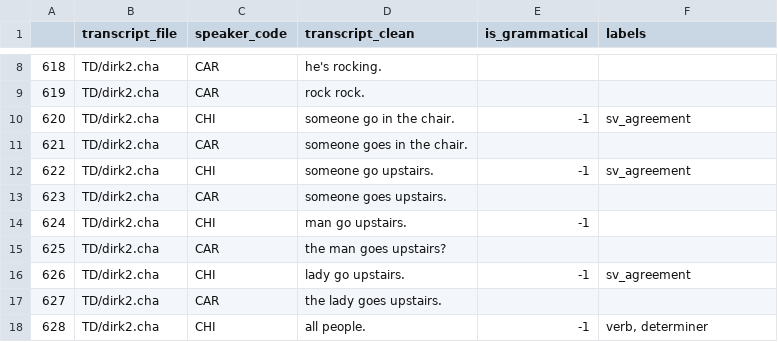
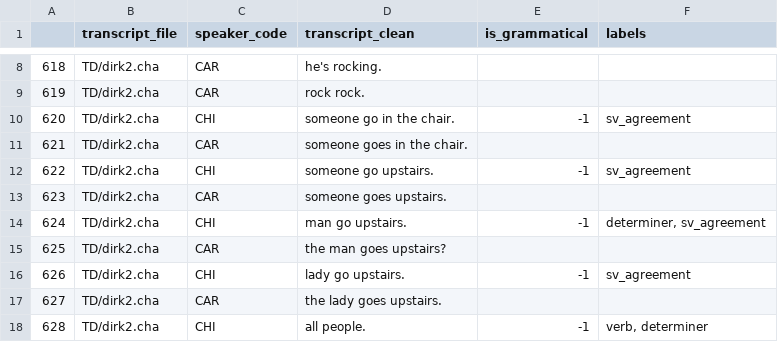
Before and after one commit to mitjanikolaus/childes-grammaticality, a CSV file: data/manual_annotation/annotated/1_agreement_discussed.csv, drawn as a sheet; only a part is shown, gaps mark what is left out.

Commit message:
add missing error labels

```diff
--- a/data/manual_annotation/annotated/1_agreement_discussed.csv
+++ b/data/manual_annotation/annotated/1_agreement_discussed.csv
@@ -13,3 +13,3 @@
 623,TD/dirk2.cha,CAR,someone goes upstairs.,,
-624,TD/dirk2.cha,CHI,man go upstairs.,-1,
+624,TD/dirk2.cha,CHI,man go upstairs.,-1,"determiner, sv_agreement"
 625,TD/dirk2.cha,CAR,the man goes upstairs?,,
```
Also changed, not shown: data/manual_annotation/annotated/15_majority_vote.csv.
